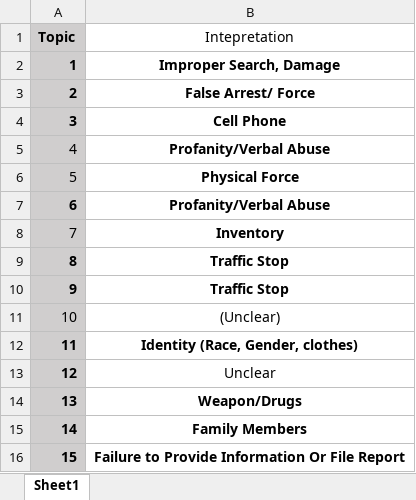
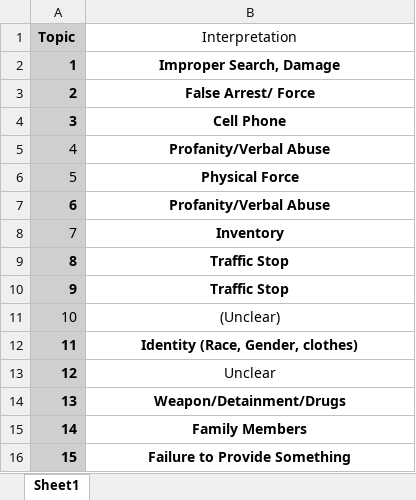
Before and after one commit to invinst/documentAnalysis, an Excel workbook: data/output/topic_interpretations.xlsx, sheet Sheet1, drawn as a sheet; values as stored, in another font and other column widths than the file's, no borders; the diff names each change by its address in the sheet, - before the commit and + after, or states it on an @@ line.

```diff
--- a/data/output/topic_interpretations.xlsx (sheet Sheet1)
+++ b/data/output/topic_interpretations.xlsx (sheet Sheet1)
-B1: Intepretation
+B1: Interpretation
-B14 (Interpretation): Weapon/Drugs
+B14 (Interpretation): Weapon/Detainment/Drugs
-B16 (Interpretation): Failure to Provide Information Or File Report
+B16 (Interpretation): Failure to Provide Something
```
Also changed, not shown: 1 other file.
